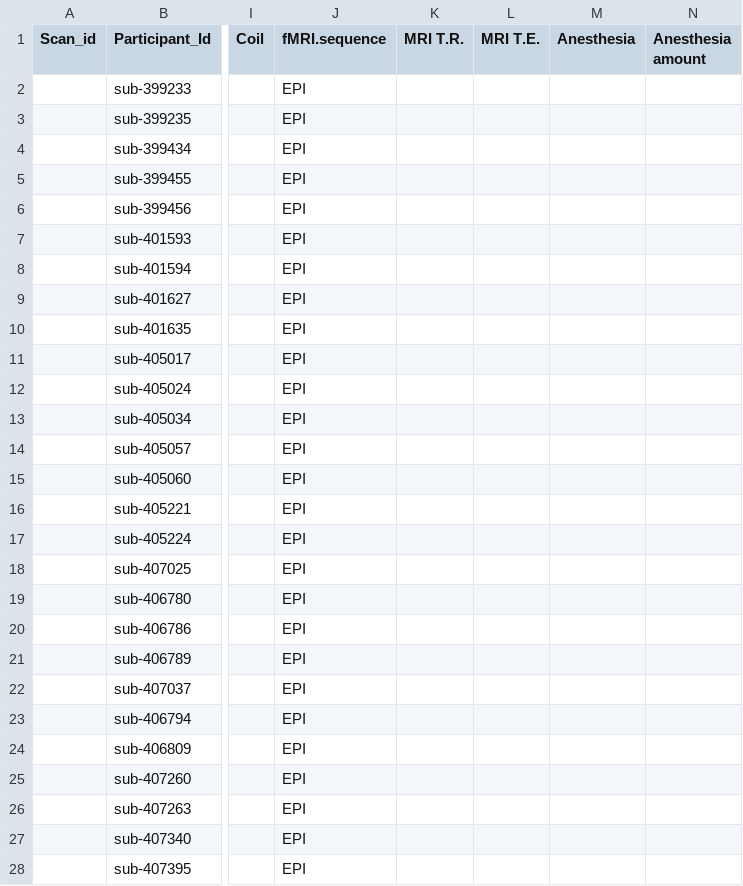
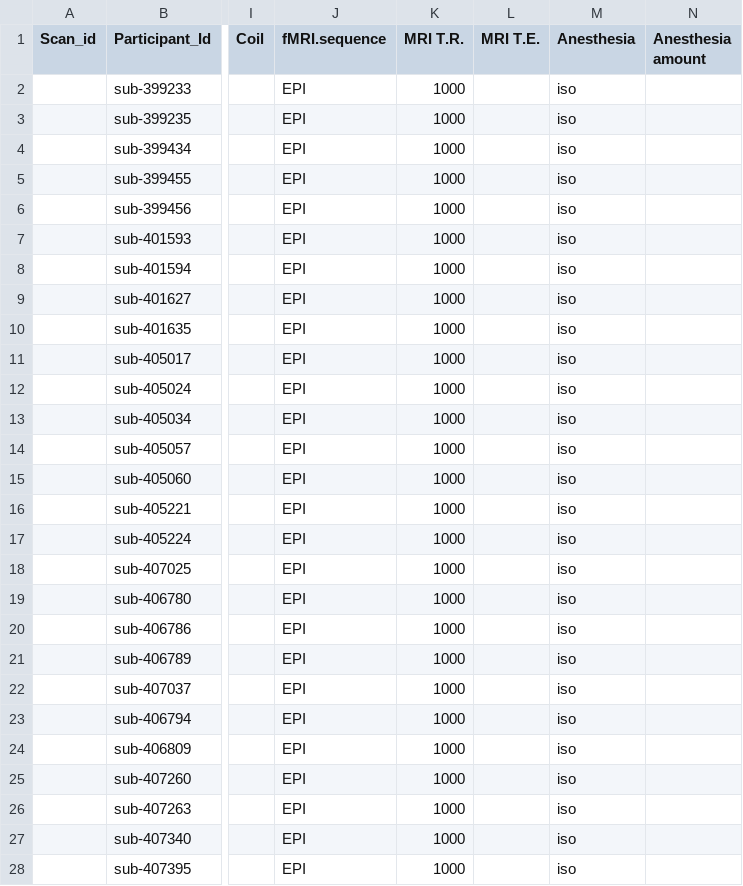
Before and after one commit to grandjeanlab/digitalrodent, a TSV file: data/MetaData/NDUFS4.tsv, drawn as a sheet; only a part is shown, gaps mark what is left out; the diff covers the shown part only; the diff names each change by its address in the sheet, - before the commit and + after, or states it on an @@ line.

```diff
--- a/data/MetaData/NDUFS4.tsv
+++ b/data/MetaData/NDUFS4.tsv
-K2:K28 (MRI T.R.): (empty)
+K2:K28 (MRI T.R.): 1000
-M2:M28 (Anesthesia): (empty)
+M2:M28 (Anesthesia): iso
```
Also changed, not shown: 8 edited cells elsewhere in this file, data/MetaData/Awake_Rest.tsv, data/MetaData/MPTP.tsv, 19 other files.
